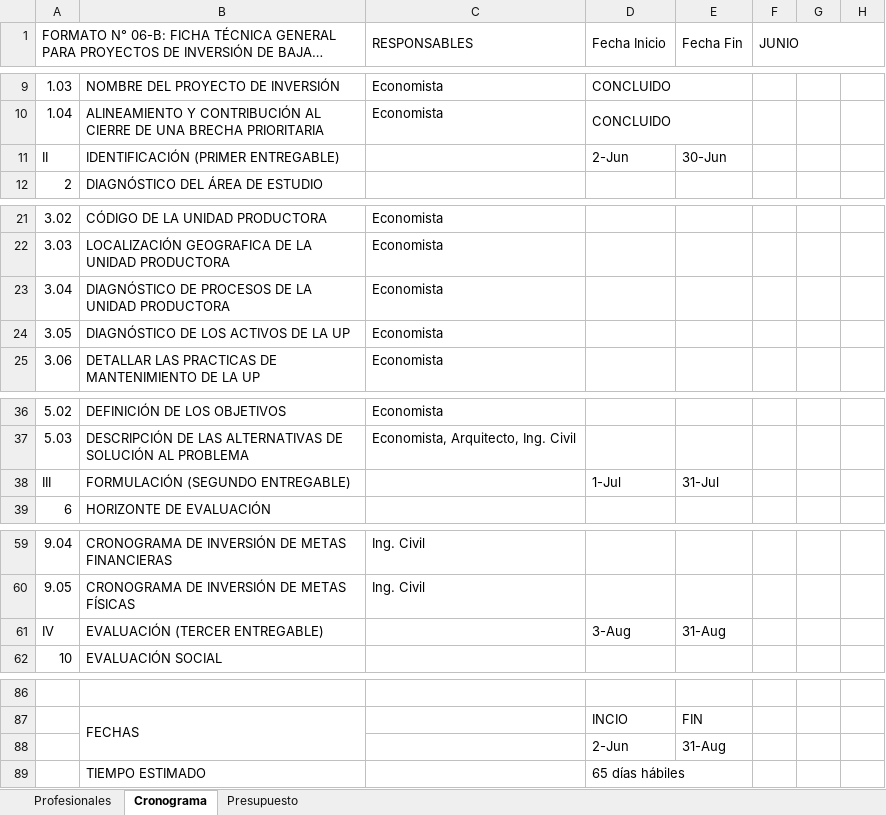
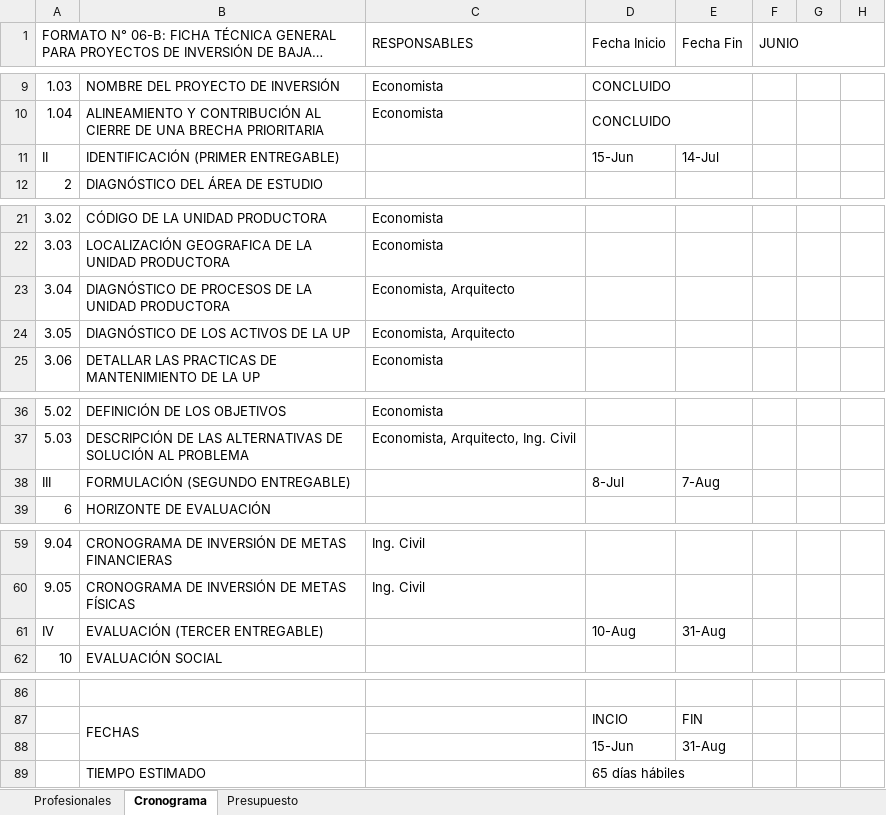
Before and after one commit to ORFEI-GRAP/PROYECTO-035, an Excel workbook: PLAN DE TRABAJO INSTITUTO/CRONOGRAMA PLAN E TRABAJO.xlsx, sheet Cronograma, drawn as a sheet; only a part is shown, gaps mark what is left out; long unchanged cells end in …; values as stored, in another font and other column widths than the file's, no cell formats; charts and pictures not drawn; the diff names each change by its address in the sheet, - before the commit and + after, or states it on an @@ line.

Commit message:
Update CRONOGRAMA PLAN E TRABAJO.xlsx

```diff
--- a/PLAN DE TRABAJO INSTITUTO/CRONOGRAMA PLAN E TRABAJO.xlsx (sheet Cronograma)
+++ b/PLAN DE TRABAJO INSTITUTO/CRONOGRAMA PLAN E TRABAJO.xlsx (sheet Cronograma)
-D11 (Fecha Inicio): 2-Jun
+D11 (Fecha Inicio): 15-Jun
-E11 (Fecha Fin): 30-Jun
+E11 (Fecha Fin): 14-Jul
-C23:C24 (RESPONSABLES): Economista
+C23:C24 (RESPONSABLES): Economista, Arquitecto
-D38 (Fecha Inicio): 1-Jul
+D38 (Fecha Inicio): 8-Jul
-E38 (Fecha Fin): 31-Jul
+E38 (Fecha Fin): 7-Aug
-D61 (Fecha Inicio): 3-Aug
+D61 (Fecha Inicio): 10-Aug
-D88 (Fecha Inicio): 2-Jun
+D88 (Fecha Inicio): 15-Jun
```
Also changed, not shown: cell formats, charts or pictures.
